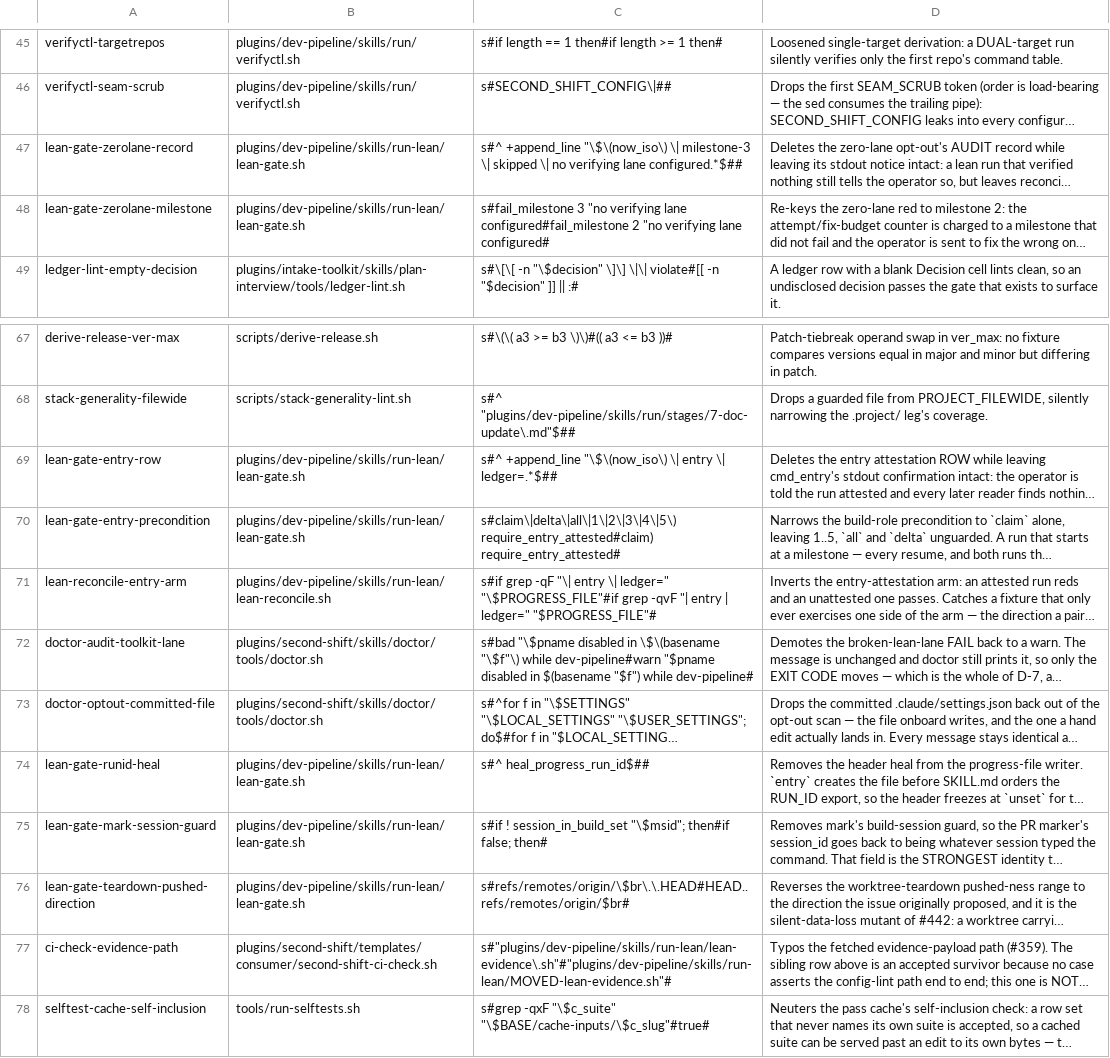
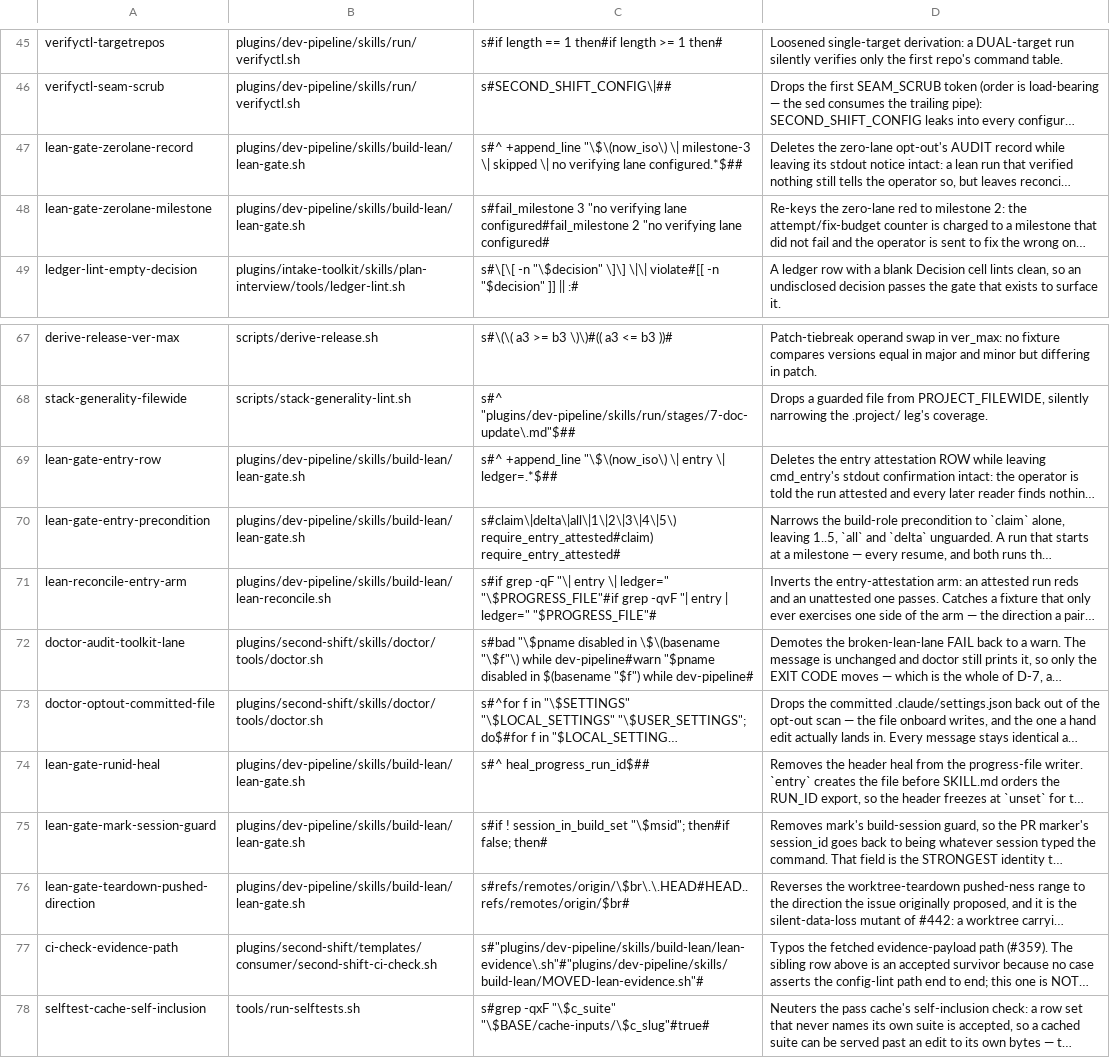
Before and after one commit to manoldonev/second-shift, a TSV file: tools/mutation-catalog.tsv, drawn as a sheet; only a part is shown, gaps mark what is left out; long unchanged cells end in …; the diff names each change by its address in the sheet, - before the commit and + after, or states it on an @@ line.

```diff
--- a/tools/mutation-catalog.tsv
+++ b/tools/mutation-catalog.tsv
-B47:B48: plugins/dev-pipeline/skills/run-lean/lean-gate.sh
+B47:B48: plugins/dev-pipeline/skills/build-lean/lean-gate.sh
-B69:B70: plugins/dev-pipeline/skills/run-lean/lean-gate.sh
+B69:B70: plugins/dev-pipeline/skills/build-lean/lean-gate.sh
-B71: plugins/dev-pipeline/skills/run-lean/lean-reconcile.sh
+B71: plugins/dev-pipeline/skills/build-lean/lean-reconcile.sh
-B74:B76: plugins/dev-pipeline/skills/run-lean/lean-gate.sh
+B74:B76: plugins/dev-pipeline/skills/build-lean/lean-gate.sh
-C77: s#"plugins/dev-pipeline/skills/run-lean/lean-evidence\.sh"#"plugins/dev-pipeline/skills/run-lean/MOVED-lean-evidence.sh"#
+C77: s#"plugins/dev-pipeline/skills/build-lean/lean-evidence\.sh"#"plugins/dev-pipeline/skills/build-lean/MOVED-lean-evidence.sh"#
```
Also changed, not shown: .claude/prose-budget.baseline.tsv, scripts/lockstep-manifest.tsv, 41 other files.
